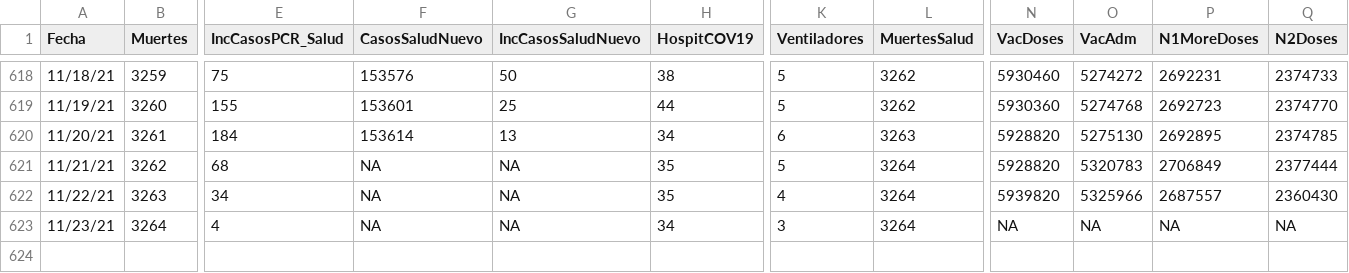
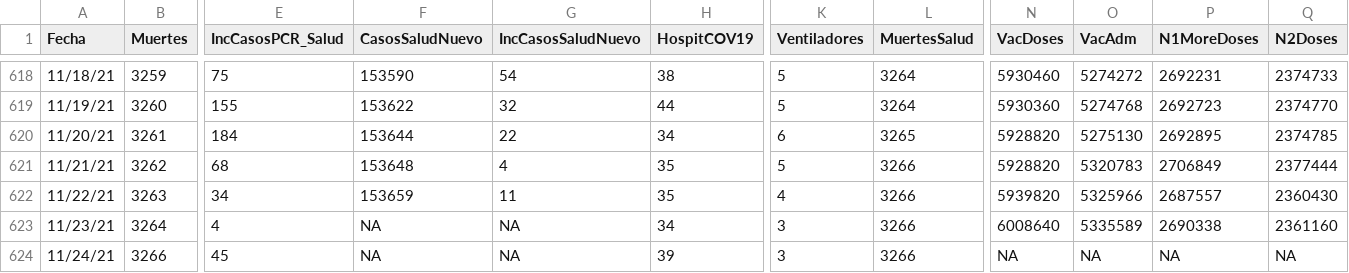
Before and after one commit to rafalab/covidpr, a CSV file: data/DatosMortalidad.csv, drawn as a sheet; only a part is shown, gaps mark what is left out; rows hold the shown columns only; the diff covers the shown part only; the diff names each change by its address in the sheet, - before the commit and + after, or states it on an @@ line.

```diff
--- a/data/DatosMortalidad.csv
+++ b/data/DatosMortalidad.csv
-F618 (CasosSaludNuevo): 153576
+F618 (CasosSaludNuevo): 153590
-G618 (IncCasosSaludNuevo): 50
+G618 (IncCasosSaludNuevo): 54
-L618:L619 (MuertesSalud): 3262
+L618:L619 (MuertesSalud): 3264
-F619 (CasosSaludNuevo): 153601
+F619 (CasosSaludNuevo): 153622
-G619 (IncCasosSaludNuevo): 25
+G619 (IncCasosSaludNuevo): 32
-F620 (CasosSaludNuevo): 153614
+F620 (CasosSaludNuevo): 153644
-G620 (IncCasosSaludNuevo): 13
+G620 (IncCasosSaludNuevo): 22
-L620 (MuertesSalud): 3263
+L620 (MuertesSalud): 3265
-F621 (CasosSaludNuevo): NA
+F621 (CasosSaludNuevo): 153648
-G621 (IncCasosSaludNuevo): NA
+G621 (IncCasosSaludNuevo): 4
-L621:L623 (MuertesSalud): 3264
+L621:L623 (MuertesSalud): 3266
-F622 (CasosSaludNuevo): NA
+F622 (CasosSaludNuevo): 153659
-G622 (IncCasosSaludNuevo): NA
+G622 (IncCasosSaludNuevo): 11
-N623 (VacDoses): NA
+N623 (VacDoses): 6008640
-O623 (VacAdm): NA
+O623 (VacAdm): 5335589
-P623 (N1MoreDoses): NA
+P623 (N1MoreDoses): 2690338
-Q623 (N2Doses): NA
+Q623 (N2Doses): 2361160
+row 624: 11/24/21 | 3266 | 45 | NA | NA | 39 | 3 | 3266 | NA | NA | NA | NA
```
Also changed, not shown: 33 edited cells elsewhere in this file.
